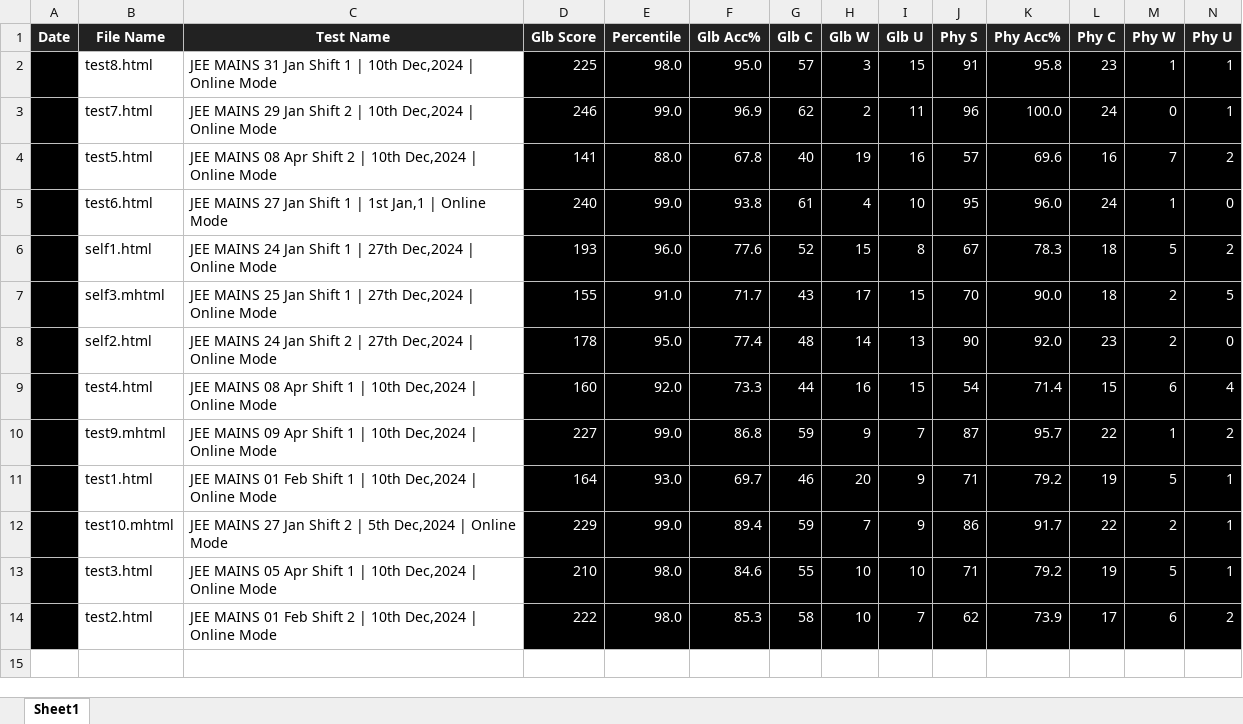
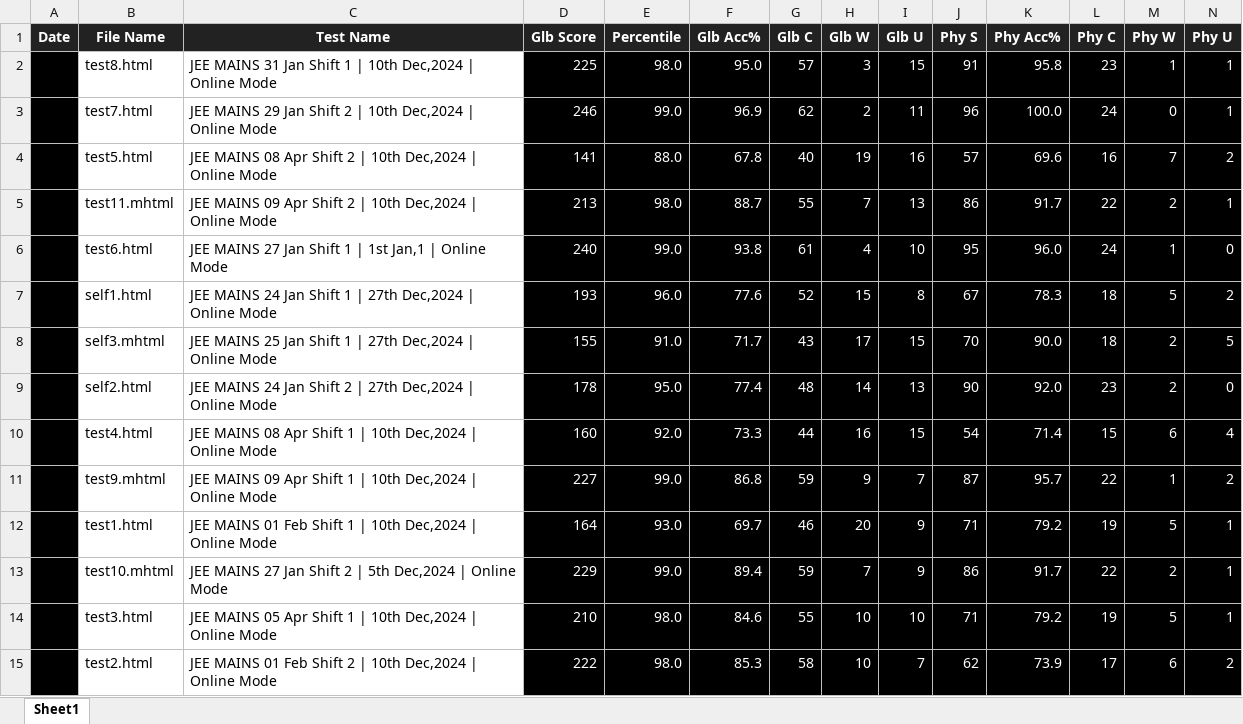
Before and after one commit to AnmolMaheshwari1111/CompSciFinal, an Excel workbook: Allen_Dark_Analysis.xlsx, sheet Sheet1, drawn as a sheet; only a part is shown; values as stored, in another font and other column widths than the file's, no borders; conditional formats not drawn; rows hold the shown columns only; the diff names each change by its address in the sheet, - before the commit and + after, or states it on an @@ line.

Commit message:
9s2 2024

```diff
--- a/Allen_Dark_Analysis.xlsx (sheet Sheet1)
+++ b/Allen_Dark_Analysis.xlsx (sheet Sheet1)
+row 5:  | test11.mhtml | JEE MAINS 09 Apr Shift 2 | 10th Dec,2024 | Online Mode | 213 | 98.0 | 88.7 | 55 | 7 | 13 | 86 | 91.7 | 22 | 2 | 1
```
